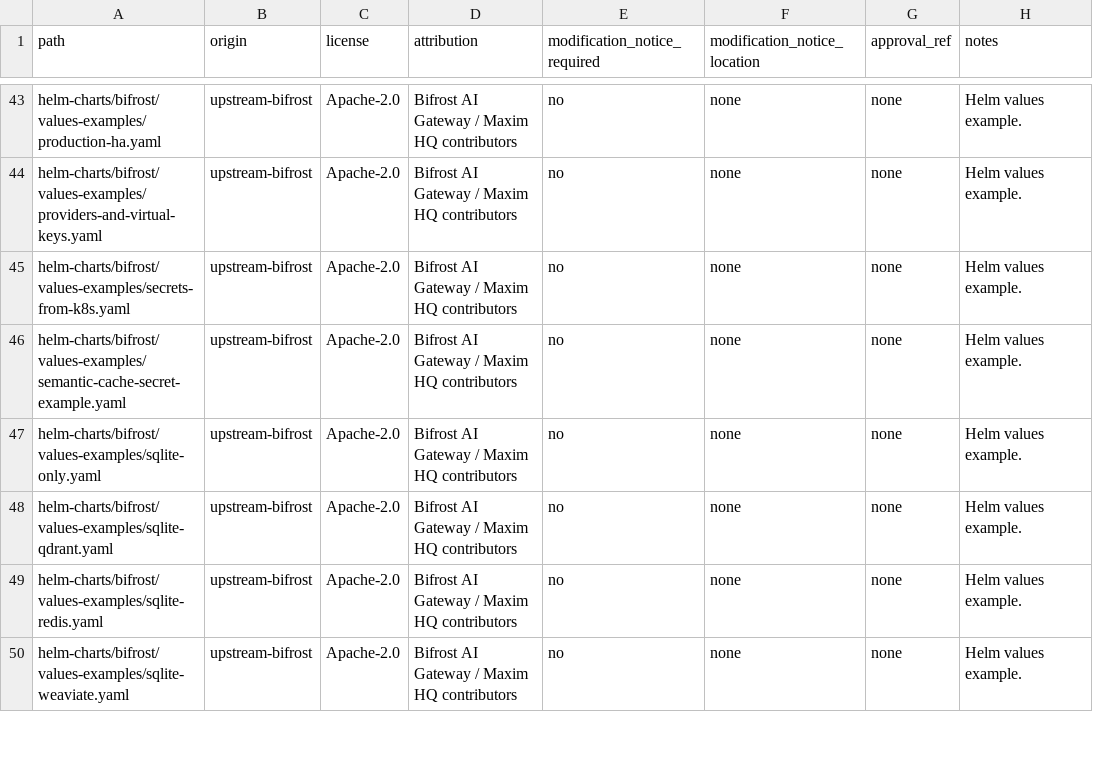
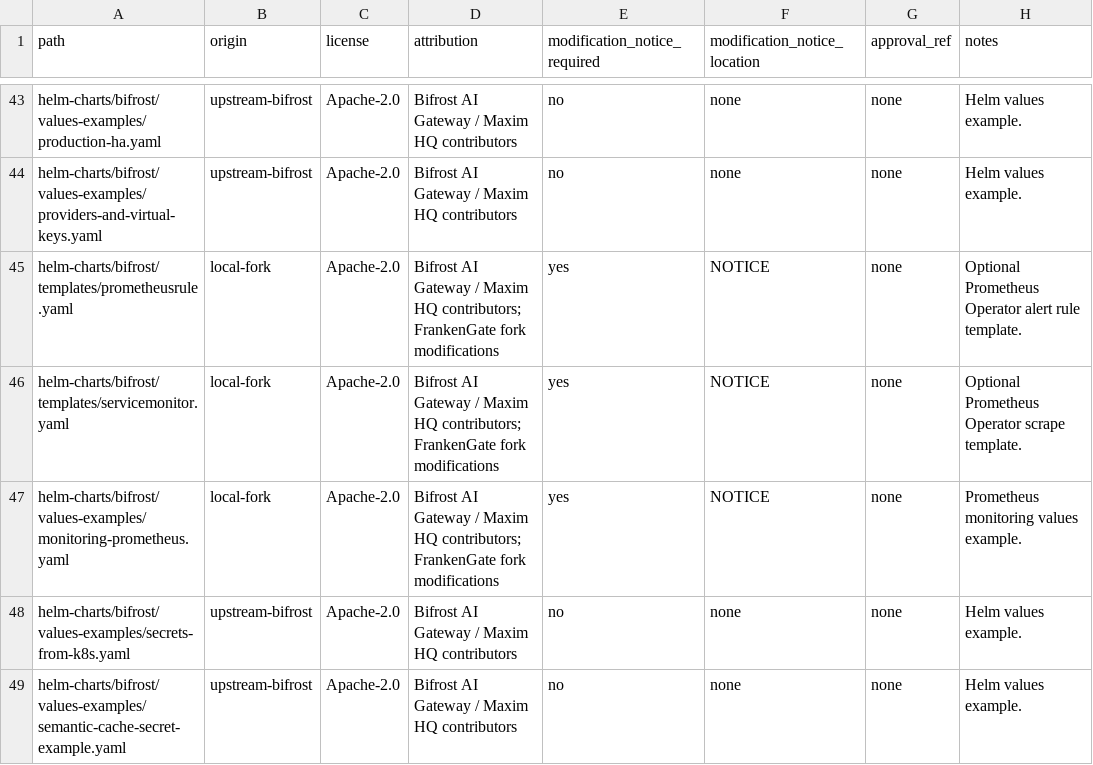
Before and after one commit to pierretokns/frankengate, a TSV file: provenance/file-ledger.tsv, drawn as a sheet; only a part is shown, gaps mark what is left out; the shorter side is filled out with more unchanged rows; the diff names each change by its address in the sheet, - before the commit and + after, or states it on an @@ line.

Commit message:
classify Prometheus Helm provenance inputs

```diff
--- a/provenance/file-ledger.tsv
+++ b/provenance/file-ledger.tsv
+row 45: helm-charts/bifrost/templates/prometheusrule.yaml | local-fork | Apache-2.0 | Bifrost AI Gateway / Maxim HQ contributors; FrankenGate fork modifications | yes | NOTICE | none | Optional Prometheus Operator alert rule template.
+row 46: helm-charts/bifrost/templates/servicemonitor.yaml | local-fork | Apache-2.0 | Bifrost AI Gateway / Maxim HQ contributors; FrankenGate fork modifications | yes | NOTICE | none | Optional Prometheus Operator scrape template.
+row 47: helm-charts/bifrost/values-examples/monitoring-prometheus.yaml | local-fork | Apache-2.0 | Bifrost AI Gateway / Maxim HQ contributors; FrankenGate fork modifications | yes | NOTICE | none | Prometheus monitoring values example.
```
